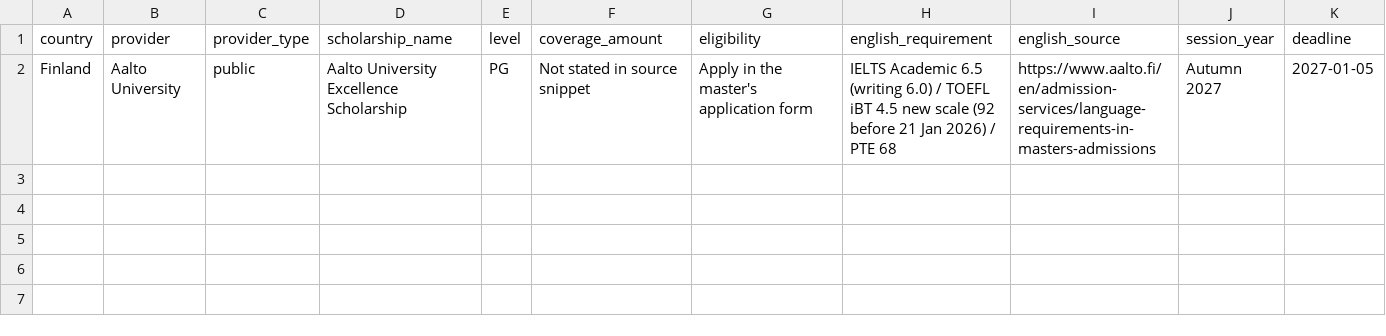
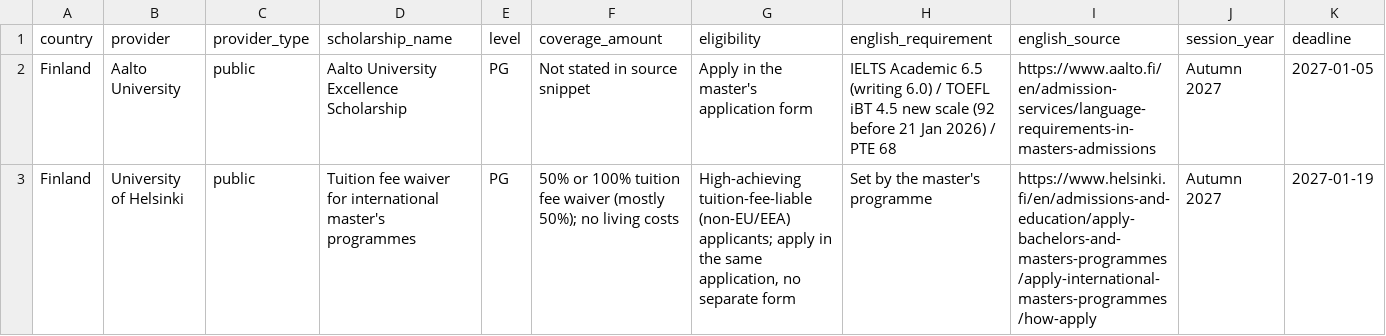
Before and after one commit to zahirislam7048/world-scholarships, a CSV file: data/europe/finland/scholarships.csv, drawn as a sheet; only a part is shown; rows hold the shown columns only; the diff names each change by its address in the sheet, - before the commit and + after, or states it on an @@ line.

```diff
--- a/data/europe/finland/scholarships.csv
+++ b/data/europe/finland/scholarships.csv
+row 3: Finland | University of Helsinki | public | Tuition fee waiver for international master's programmes | PG | 50% or 100% tuition fee waiver (mostly 50%); no living costs | High-achieving tuition-fee-liable (non-EU/EEA) applicants; apply in the same application, no separate form | Set by the master's programme | https://www.helsinki.fi/en/admissions-and-education/apply-bachelors-and-masters-programmes/apply-international-masters-programmes/how-apply | Autumn 2027 | 2027-01-19
```
Also changed, not shown: data/asia/hong-kong/scholarships.csv, data/europe/france/scholarships.csv, 49 other files.
